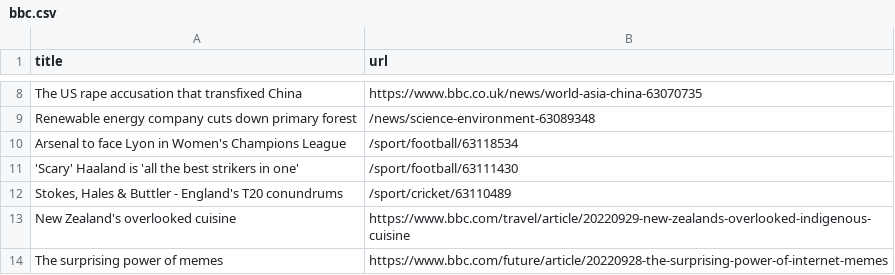
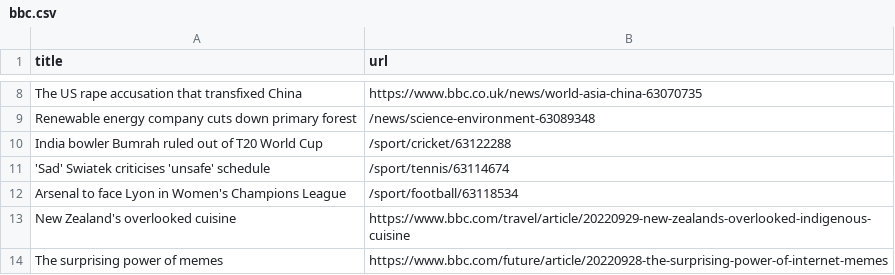
Before and after one commit to torythetortle/automatic-scraper-bbc, a CSV file: bbc.csv, drawn as a sheet; only a part is shown, gaps mark what is left out.

```diff
--- a/bbc.csv
+++ b/bbc.csv
@@ -9,5 +9,5 @@ The US rape accusation that transfixed China,https://www.bbc.co.uk/news/world-as
 Renewable energy company cuts down primary forest,/news/science-environment-63089348
+India bowler Bumrah ruled out of T20 World Cup,/sport/cricket/63122288
+'Sad' Swiatek criticises 'unsafe' schedule,/sport/tennis/63114674
 Arsenal to face Lyon in Women's Champions League,/sport/football/63118534
-'Scary' Haaland is 'all the best strikers in one',/sport/football/63111430
-"Stokes, Hales & Buttler - England's T20 conundrums",/sport/cricket/63110489
 New Zealand's overlooked cuisine,https://www.bbc.com/travel/article/20220929-new-zealands-overlooked-indigenous-cuisine
```
